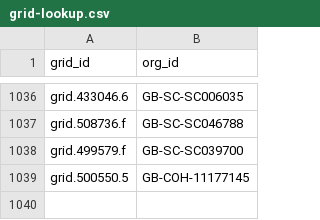
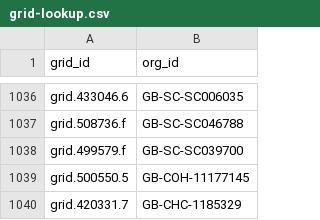
Before and after one commit to drkane/charity-lookups, a CSV file: grid-lookup.csv, drawn as a sheet; only a part is shown, gaps mark what is left out.

Commit message:
Add Academy of Medical Sciences

```diff
--- a/grid-lookup.csv
+++ b/grid-lookup.csv
@@ -1039 +1039,2 @@ grid.499579.f,GB-SC-SC039700
 grid.500550.5,GB-COH-11177145
+grid.420331.7,GB-CHC-1185329
```
